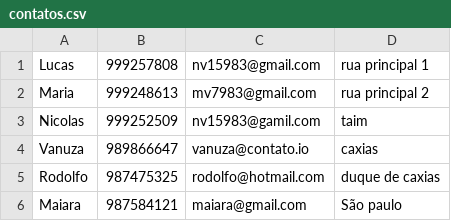
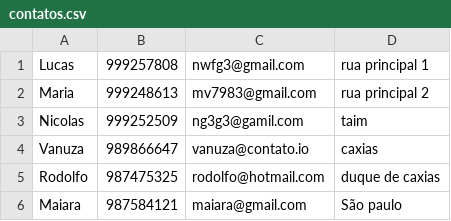
Before and after one commit to SalocinBRs/Agenda-em-Python, a CSV file: contatos.csv, drawn as a sheet.

Commit message:
ver. 0.9.6

```diff
--- a/contatos.csv
+++ b/contatos.csv
@@ -1,4 +1,4 @@
-Lucas,999257808,nv15983@gmail.com,rua principal 1
+Lucas,999257808,nwfg3@gmail.com,rua principal 1
 Maria,999248613,mv7983@gmail.com,rua principal 2
-Nicolas,999252509,nv15983@gamil.com,taim
+Nicolas,999252509,ng3g3@gamil.com,taim
 Vanuza,989866647,vanuza@contato.io,caxias
```
